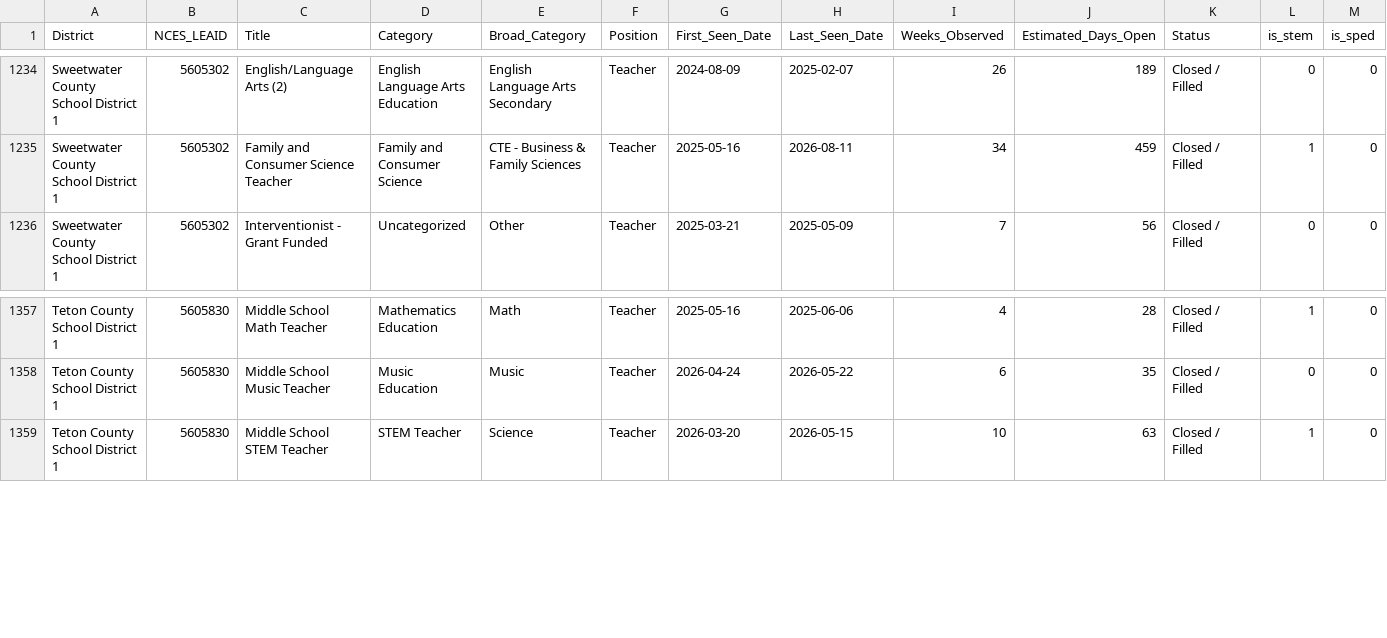
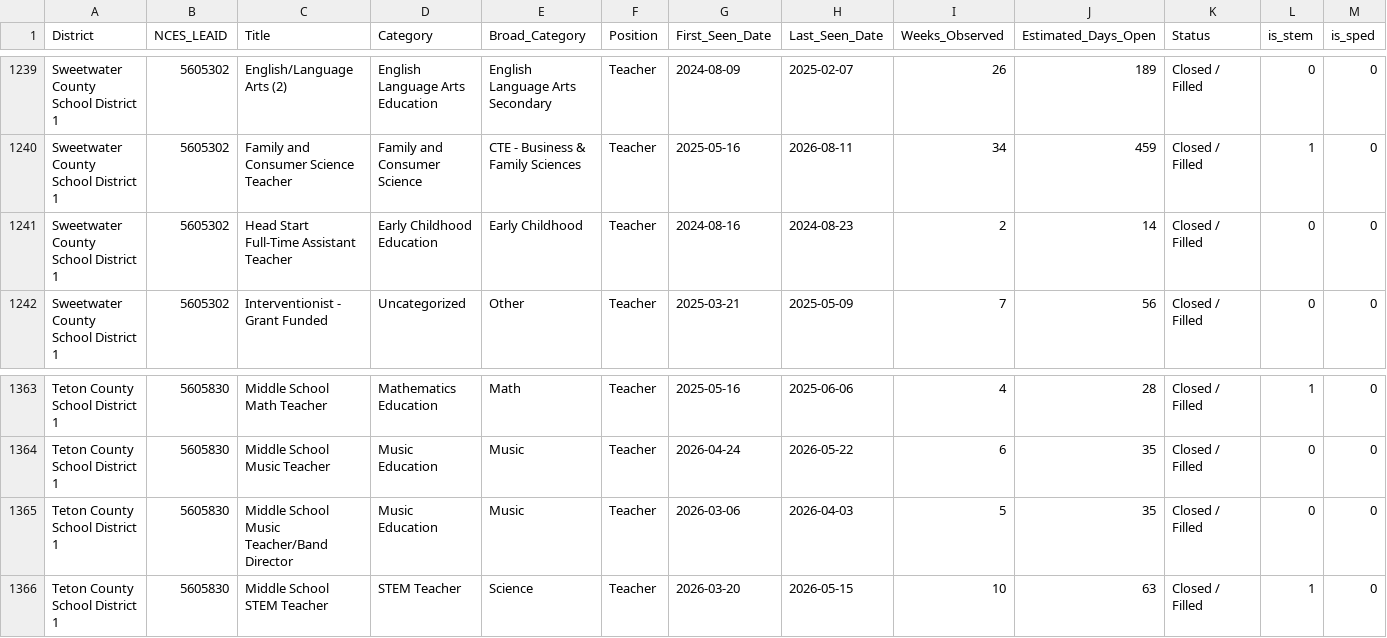
Before and after one commit to bostickmike/Wyoming-Education-Jobs-Dashboard, a CSV file: Wy_Ed_Jobs/job_duration_spells.csv, drawn as a sheet; only a part is shown, gaps mark what is left out; rows hold the shown columns only; the diff covers the shown part only; the diff names each change by its address in the sheet, - before the commit and + after, or states it on an @@ line.

```diff
--- a/Wy_Ed_Jobs/job_duration_spells.csv
+++ b/Wy_Ed_Jobs/job_duration_spells.csv
+row 1241: Sweetwater County School District 1 | 5605302 | Head Start Full-Time Assistant Teacher | Early Childhood Education | Early Childhood | Teacher | 2024-08-16 | 2024-08-23 | 2 | 14 | Closed / Filled | 0 | 0
+row 1365: Teton County School District 1 | 5605830 | Middle School Music Teacher/Band Director | Music Education | Music | Teacher | 2026-03-06 | 2026-04-03 | 5 | 35 | Closed / Filled | 0 | 0
```
Also changed, not shown: 5 added rows elsewhere in this file, Wy_Ed_Jobs/allsum.csv, Wy_Ed_Jobs/combinedclean.csv, 6 other files.
